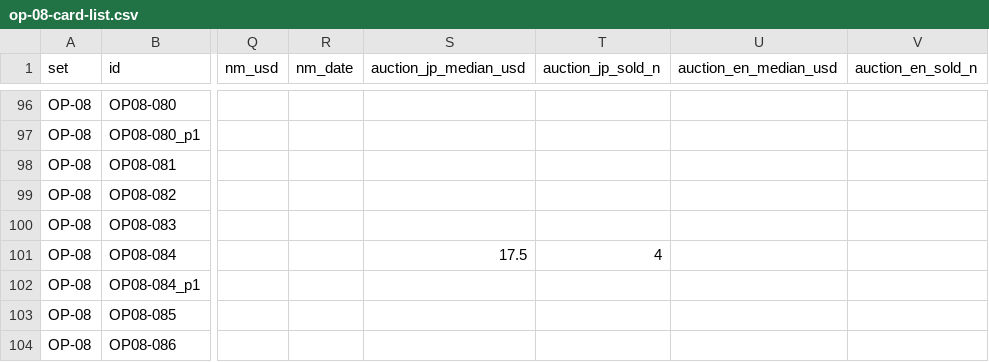
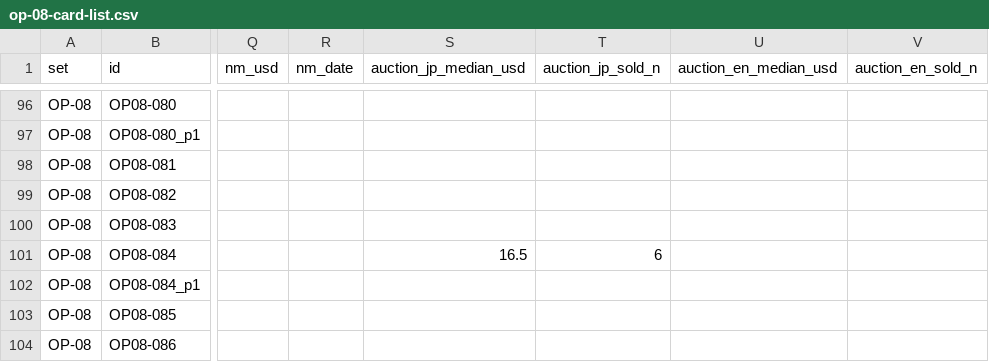
Before and after one commit to opboxindex/k-tcg-quant, a CSV file: sets/op-08-card-list.csv, drawn as a sheet; only a part is shown, gaps mark what is left out; the diff names each change by its address in the sheet, - before the commit and + after, or states it on an @@ line.

```diff
--- a/sets/op-08-card-list.csv
+++ b/sets/op-08-card-list.csv
-S101 (auction_jp_median_usd): 17.5
+S101 (auction_jp_median_usd): 16.5
-T101 (auction_jp_sold_n): 4
+T101 (auction_jp_sold_n): 6
```
Also changed, not shown: sets/op-14-card-list.csv, 29 other files.
